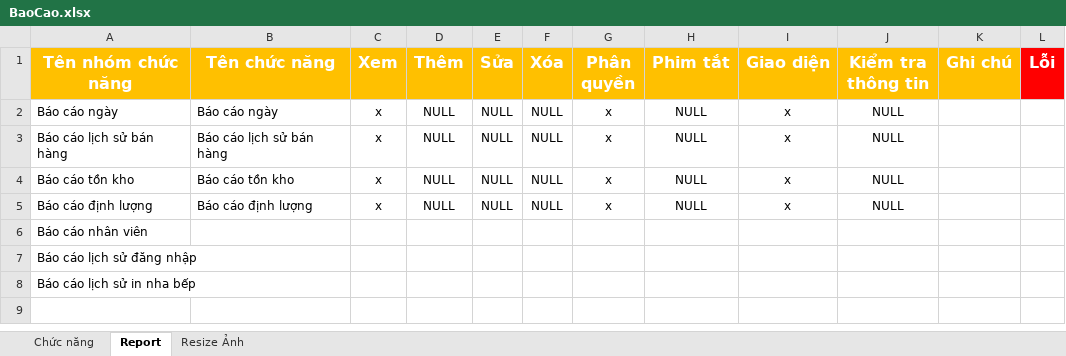
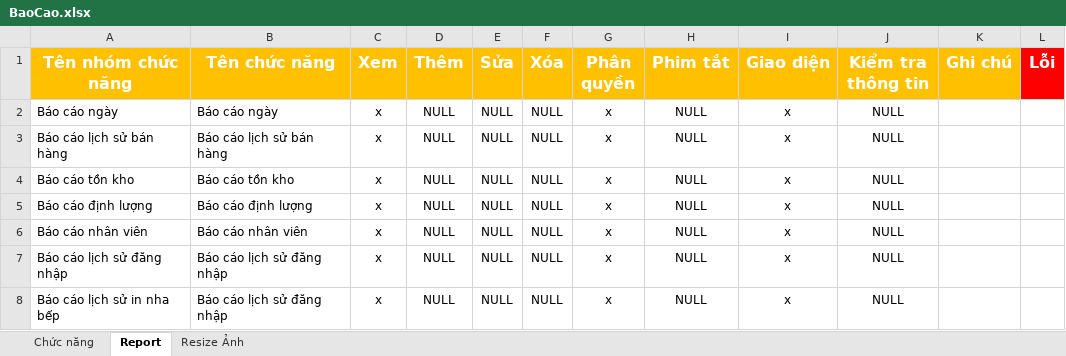
Before and after one commit to chutinhha/restaurant-cafe, an Excel workbook: BaoCaoCongViec/BaoCao.xlsx, sheet Report, drawn as a sheet; values as stored, in another font and other column widths than the file's, no borders; the diff names each change by its address in the sheet, - before the commit and + after, or states it on an @@ line.

```diff
--- a/BaoCaoCongViec/BaoCao.xlsx (sheet Report)
+++ b/BaoCaoCongViec/BaoCao.xlsx (sheet Report)
-B6 (Tên chức năng): (empty)
+B6 (Tên chức năng): Báo cáo nhân viên
-C6:C8 (Xem): (empty)
+C6:C8 (Xem): x
-D6:D8 (Thêm): (empty)
+D6:D8 (Thêm): NULL
-E6:E8 (Sửa): (empty)
+E6:E8 (Sửa): NULL
-F6:F8 (Xóa): (empty)
+F6:F8 (Xóa): NULL
-G6:G8 (Phân quyền): (empty)
+G6:G8 (Phân quyền): x
-H6:H8 (Phim tắt): (empty)
+H6:H8 (Phim tắt): NULL
-I6:I8 (Giao diện): (empty)
+I6:I8 (Giao diện): x
-J6:J8 (Kiểm tra thông tin): (empty)
+J6:J8 (Kiểm tra thông tin): NULL
-B7:B8 (Tên chức năng): (empty)
+B7:B8 (Tên chức năng): Báo cáo lịch sử đăng nhập
```
Also changed, not shown: sheet Chức năng, 17 other files.
